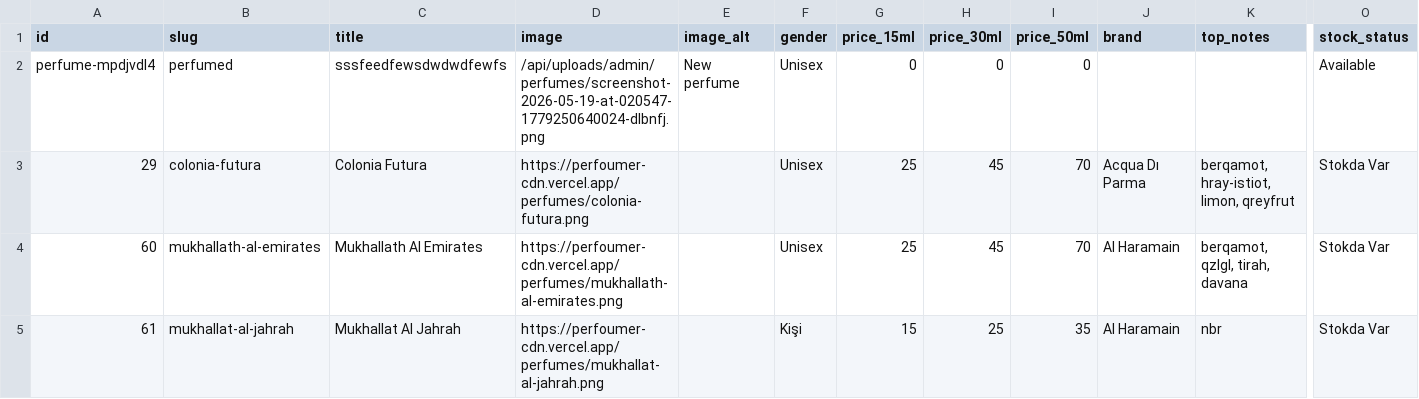
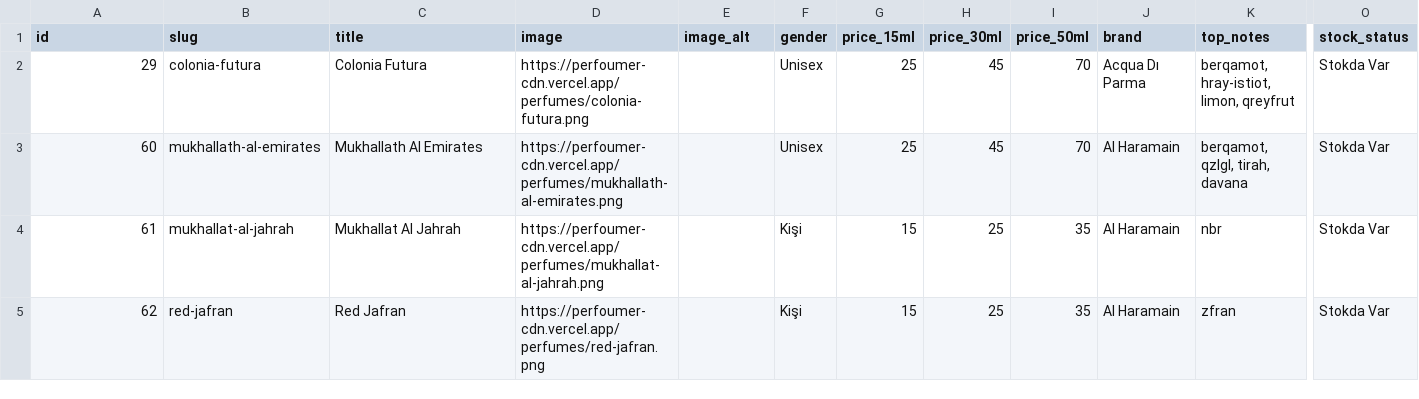
Before and after one commit to acuo6568-hub/perfoumerweb, a CSV file: data/perfm77.csv, drawn as a sheet; only a part is shown, gaps mark what is left out; the shorter side is filled out with more unchanged rows; rows hold the shown columns only; the diff names each change by its address in the sheet, - before the commit and + after, or states it on an @@ line.

```diff
--- a/data/perfm77.csv
+++ b/data/perfm77.csv
-row 2: perfume-mpdjvdl4 | perfumed | sssfeedfewsdwdwdfewfs | /api/uploads/admin/perfumes/screenshot-2026-05-19-at-020547-1779250640024-dlbnfj.png | New perfume | Unisex | 0 | 0 | 0 |  |  | Available
```
Also changed, not shown: 2 other files.
